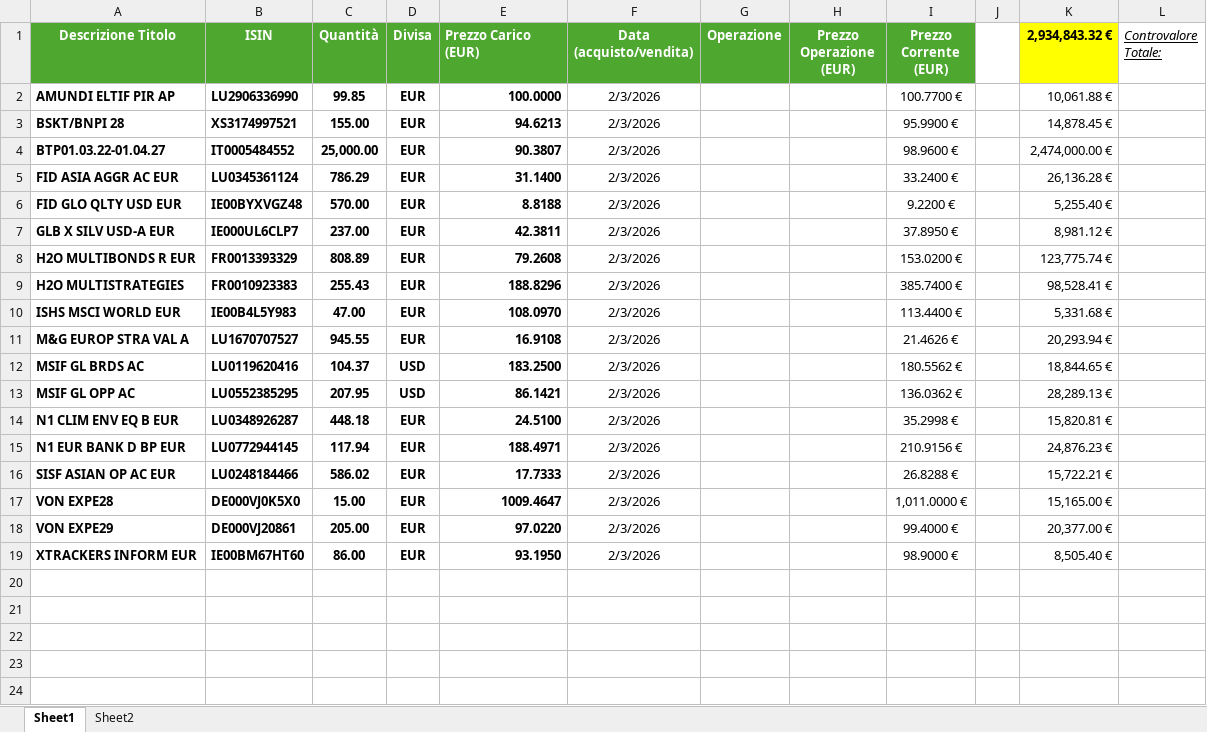
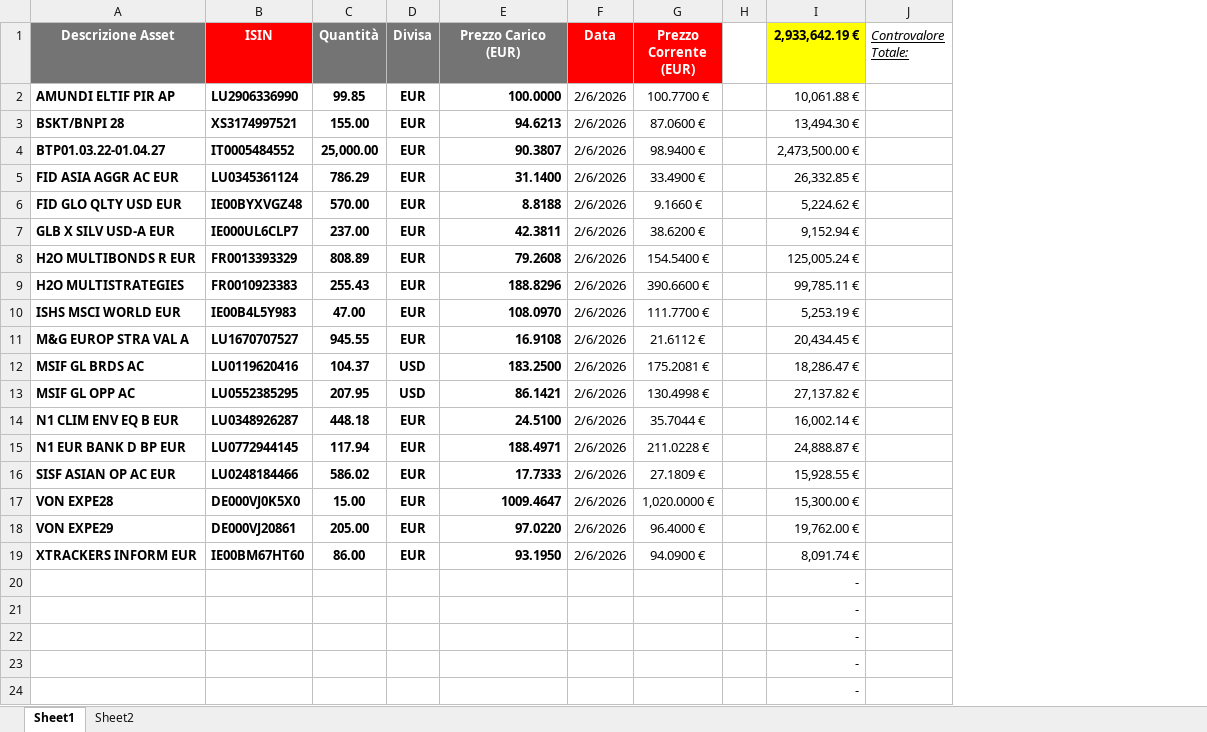
Before and after one commit to perix/PerixMonitor, an Excel workbook: 0. Dati Iniziali/PortfolioMP_Prezzi_LATEST.xlsx, sheet Sheet1, drawn as a sheet; values as stored, in another font and other column widths than the file's, no borders; conditional formats not drawn; removed rows and columns are numbered as before the commit, all else as after; the diff names each change by its address in the sheet, - before the commit and + after, or states it on an @@ line.

```diff
--- a/0. Dati Iniziali/PortfolioMP_Prezzi_LATEST.xlsx (sheet Sheet1)
+++ b/0. Dati Iniziali/PortfolioMP_Prezzi_LATEST.xlsx (sheet Sheet1)
-column F (Data (acquisto/vendita)), rows 2-19: all 2/3/2026
-column G (Operazione), empty
-column H (Prezzo Operazione (EUR)), empty
+column F (Data), rows 2-19: all 2/6/2026
-column K (2,934,843.32 €), rows 2-19: 10,061.88 € | 14,878.45 € | 2,474,000.00 € | 26,136.28 € | 5,255.40 € | 8,981.12 € | 123,775.74 € | 98,528.41 € | 5,331.68 € | 20,293.94 € | 18,844.65 € | 28,289.13 € | 15,820.81 € | 24,876.23 € | 15,722.21 € | 15,165.00 € | 20,377.00 € | 8,505.40 €
+column I (2,933,642.19 €), rows 2-19: 10,061.88 € | 13,494.30 € | 2,473,500.00 € | 26,332.85 € | 5,224.62 € | 9,152.94 € | 125,005.24 € | 99,785.11 € | 5,253.19 € | 20,434.45 € | 18,286.47 € | 27,137.82 € | 16,002.14 € | 24,888.87 € | 15,928.55 € | 15,300.00 € | 19,762.00 € | 8,091.74 €
-A1: Descrizione Titolo
+A1: Descrizione Asset
-A1 fill: #4EA72E
+A1 fill: #747474
-B1 fill: #4EA72E
+B1 fill: #FF0000
-C1:E1 fill: #4EA72E
+C1:E1 fill: #747474
-E1 alignment: left
+E1 alignment: center
-G1 fill: #4EA72E
+G1 fill: #FF0000
-G3 (Prezzo Corrente (EUR)): 95.9900 €
+G3 (Prezzo Corrente (EUR)): 87.0600 €
-G4 (Prezzo Corrente (EUR)): 98.9600 €
+G4 (Prezzo Corrente (EUR)): 98.9400 €
-G5 (Prezzo Corrente (EUR)): 33.2400 €
+G5 (Prezzo Corrente (EUR)): 33.4900 €
-G6 (Prezzo Corrente (EUR)): 9.2200 €
+G6 (Prezzo Corrente (EUR)): 9.1660 €
-G7 (Prezzo Corrente (EUR)): 37.8950 €
+G7 (Prezzo Corrente (EUR)): 38.6200 €
-G8 (Prezzo Corrente (EUR)): 153.0200 €
+G8 (Prezzo Corrente (EUR)): 154.5400 €
-G9 (Prezzo Corrente (EUR)): 385.7400 €
+G9 (Prezzo Corrente (EUR)): 390.6600 €
-G10 (Prezzo Corrente (EUR)): 113.4400 €
+G10 (Prezzo Corrente (EUR)): 111.7700 €
-G11 (Prezzo Corrente (EUR)): 21.4626 €
+G11 (Prezzo Corrente (EUR)): 21.6112 €
-G12 (Prezzo Corrente (EUR)): 180.5562 €
+G12 (Prezzo Corrente (EUR)): 175.2081 €
-G13 (Prezzo Corrente (EUR)): 136.0362 €
+G13 (Prezzo Corrente (EUR)): 130.4998 €
-G14 (Prezzo Corrente (EUR)): 35.2998 €
+G14 (Prezzo Corrente (EUR)): 35.7044 €
-G15 (Prezzo Corrente (EUR)): 210.9156 €
+G15 (Prezzo Corrente (EUR)): 211.0228 €
-G16 (Prezzo Corrente (EUR)): 26.8288 €
+G16 (Prezzo Corrente (EUR)): 27.1809 €
-G17 (Prezzo Corrente (EUR)): 1,011.0000 €
+G17 (Prezzo Corrente (EUR)): 1,020.0000 €
-G18 (Prezzo Corrente (EUR)): 99.4000 €
+G18 (Prezzo Corrente (EUR)): 96.4000 €
-G19 (Prezzo Corrente (EUR)): 98.9000 €
+G19 (Prezzo Corrente (EUR)): 94.0900 €
+row 20:  |  |  |  |  |  |  |  | -
+row 21:  |  |  |  |  |  |  |  | -
+row 22:  |  |  |  |  |  |  |  | -
+row 23:  |  |  |  |  |  |  |  | -
+row 24:  |  |  |  |  |  |  |  | -
```
Also changed, not shown: 26 other files.
